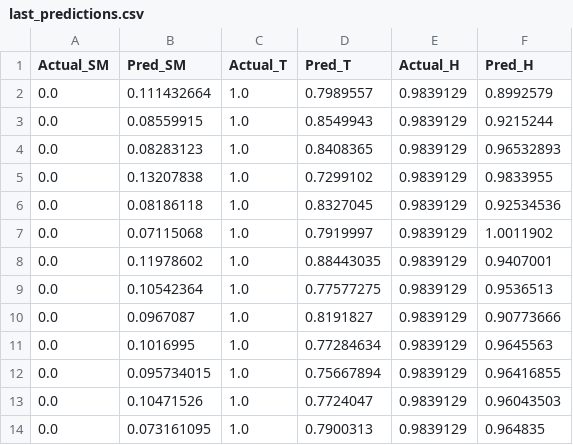
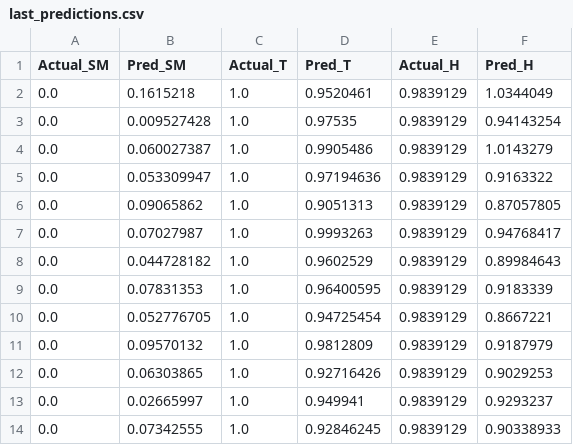
Before and after one commit to Derrick101031/sensor-scheduling-drl, a CSV file: models/last_predictions.csv, drawn as a sheet.

```diff
--- a/models/last_predictions.csv
+++ b/models/last_predictions.csv
@@ -1,14 +1,14 @@
 Actual_SM,Pred_SM,Actual_T,Pred_T,Actual_H,Pred_H
-0.0,0.111432664,1.0,0.7989557,0.9839129,0.8992579
-0.0,0.08559915,1.0,0.8549943,0.9839129,0.9215244
-0.0,0.08283123,1.0,0.8408365,0.9839129,0.96532893
-0.0,0.13207838,1.0,0.7299102,0.9839129,0.9833955
-0.0,0.08186118,1.0,0.8327045,0.9839129,0.92534536
-0.0,0.07115068,1.0,0.7919997,0.9839129,1.0011902
-0.0,0.11978602,1.0,0.88443035,0.9839129,0.9407001
-0.0,0.10542364,1.0,0.77577275,0.9839129,0.9536513
-0.0,0.0967087,1.0,0.8191827,0.9839129,0.90773666
-0.0,0.1016995,1.0,0.77284634,0.9839129,0.9645563
-0.0,0.095734015,1.0,0.75667894,0.9839129,0.96416855
-0.0,0.10471526,1.0,0.7724047,0.9839129,0.96043503
-0.0,0.073161095,1.0,0.7900313,0.9839129,0.964835
+0.0,0.1615218,1.0,0.9520461,0.9839129,1.0344049
+0.0,0.009527428,1.0,0.97535,0.9839129,0.94143254
+0.0,0.060027387,1.0,0.9905486,0.9839129,1.0143279
+0.0,0.053309947,1.0,0.97194636,0.9839129,0.9163322
+0.0,0.09065862,1.0,0.9051313,0.9839129,0.87057805
+0.0,0.07027987,1.0,0.9993263,0.9839129,0.94768417
+0.0,0.044728182,1.0,0.9602529,0.9839129,0.89984643
+0.0,0.07831353,1.0,0.96400595,0.9839129,0.9183339
+0.0,0.052776705,1.0,0.94725454,0.9839129,0.8667221
+0.0,0.09570132,1.0,0.9812809,0.9839129,0.9187979
+0.0,0.06303865,1.0,0.92716426,0.9839129,0.9029253
+0.0,0.02665997,1.0,0.949941,0.9839129,0.9293237
+0.0,0.07342555,1.0,0.92846245,0.9839129,0.90338933
```
Also changed, not shown: 1 other file.
